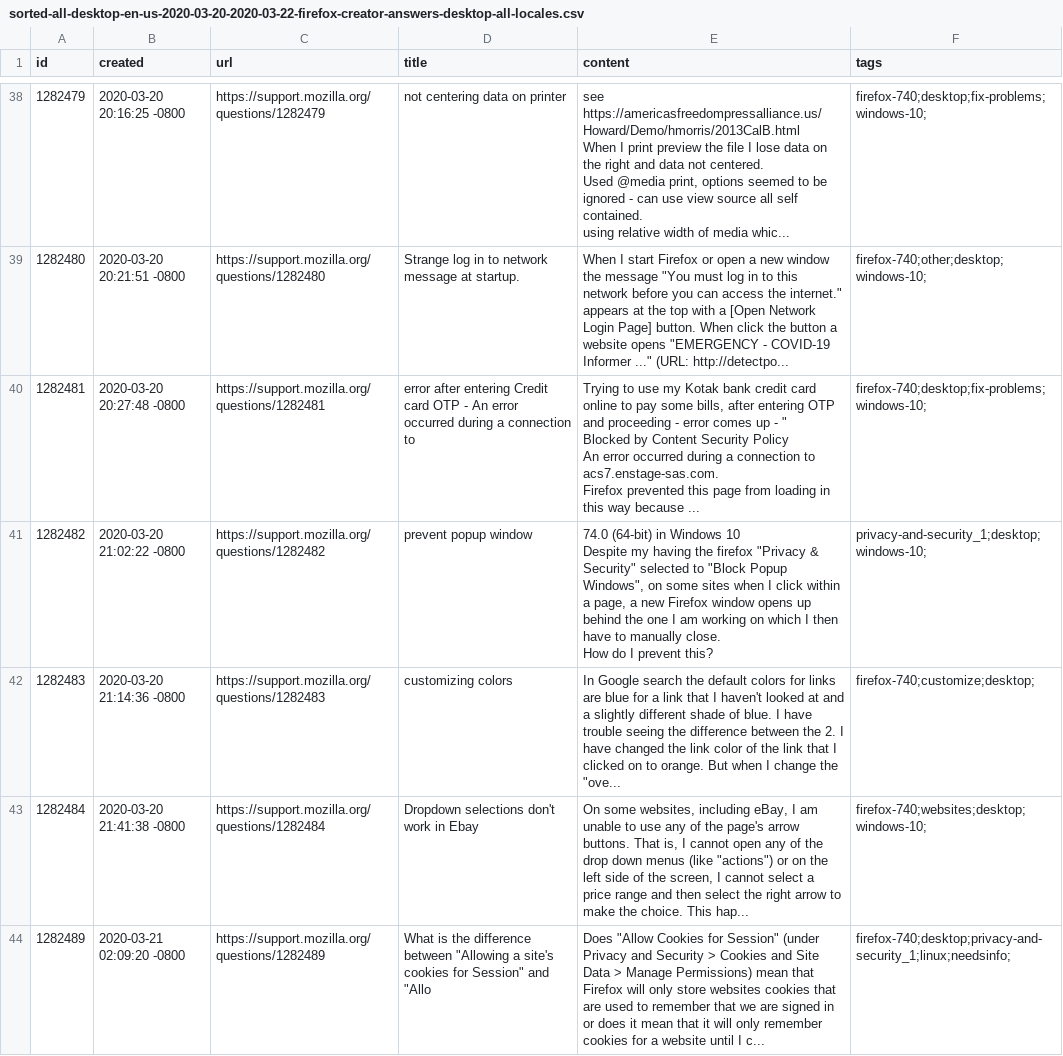
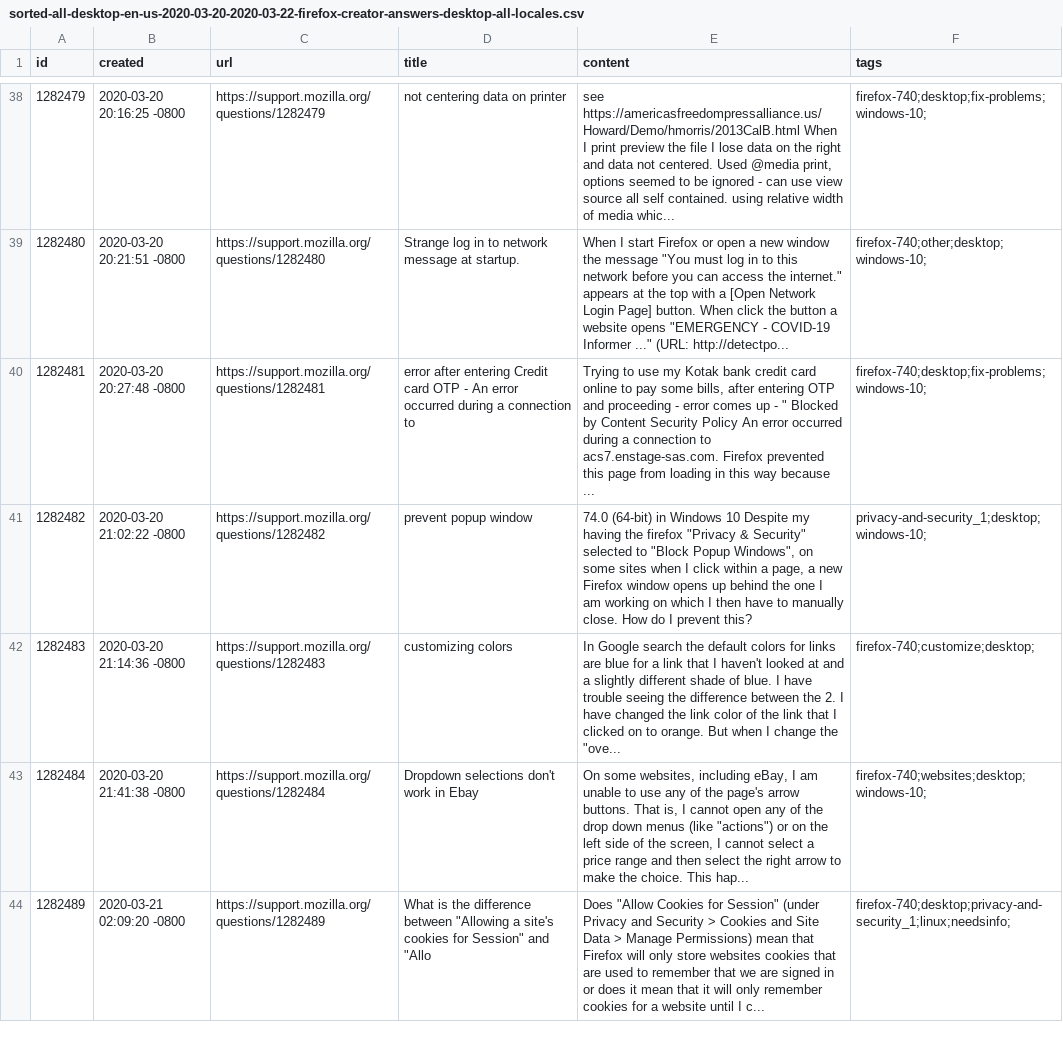
Before and after one commit to rtanglao/rt-kits-api2, a CSV file: 202003/sorted-all-desktop-en-us-2020-03-20-2020-03-22-firefox-creator-answers-desktop-all-locales.csv, drawn as a sheet; only a part is shown, gaps mark what is left out; the diff covers the shown part only; the diff names each change by its address in the sheet, - before the commit and + after, or states it on an @@ line.

```diff
--- a/202003/sorted-all-desktop-en-us-2020-03-20-2020-03-22-firefox-creator-answers-desktop-all-locales.csv
+++ b/202003/sorted-all-desktop-en-us-2020-03-20-2020-03-22-firefox-creator-answers-desktop-all-locales.csv
-E38 (content): …media whic...
+E38 (content): …media whic...
-E40 (content): …because ...
+E40 (content): …because ...
-E41 (content): …prevent this?
+E41 (content): …prevent this?
```
Also changed, not shown: 34 edited cells elsewhere in this file, 202003/2020-03-20-2020-03-22-firefox-creator-answers-desktop-all-locales.csv, 202003/shuffled-sorted-all-desktop-en-us-2020-03-20-2020-03-22-firefox-creator-answers-desktop-all-locales.csv, 3 other files.
